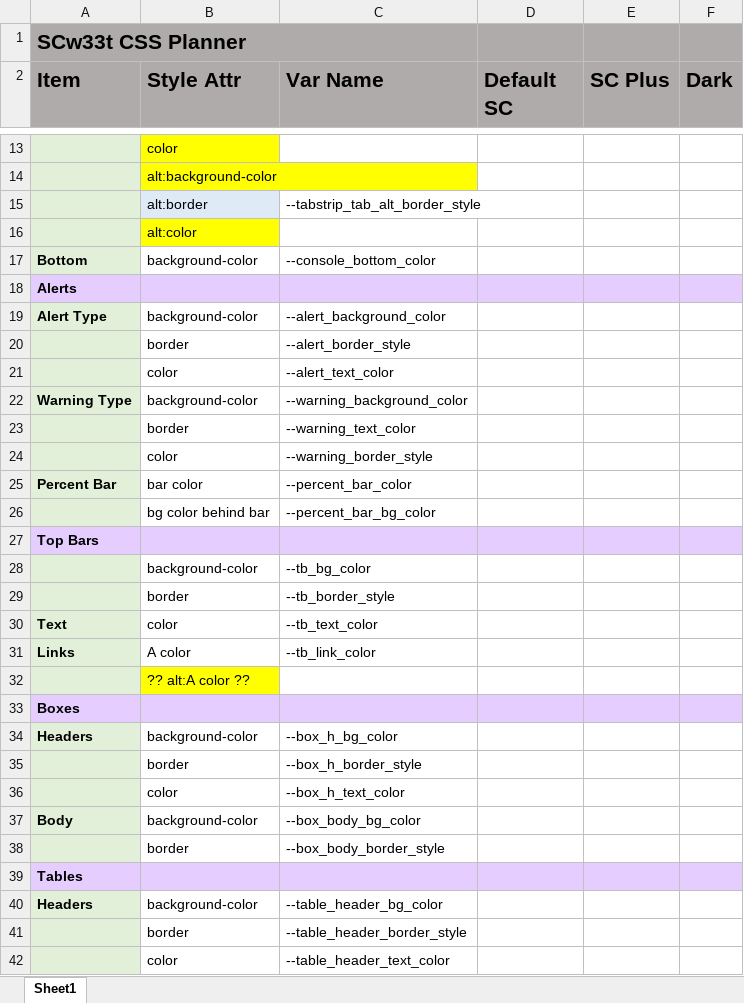
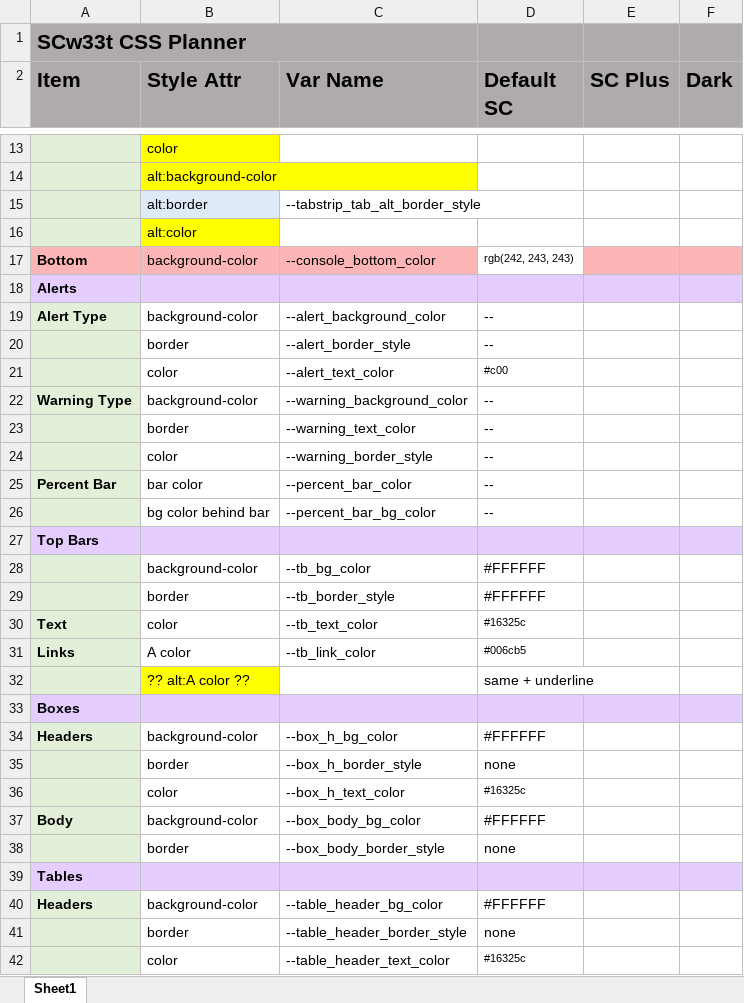
Before and after one commit to chlutz214/SCw33t, an Excel workbook: planning/css plans.xlsx, sheet Sheet1, drawn as a sheet; only a part is shown, gaps mark what is left out; values as stored, in another font and other column widths than the file's, no borders; charts and pictures not drawn; the diff covers the shown part only; the diff names each change by its address in the sheet, - before the commit and + after, or states it on an @@ line.

```diff
--- a/planning/css plans.xlsx (sheet Sheet1)
+++ b/planning/css plans.xlsx (sheet Sheet1)
-A17 fill: #E2F0D9
+A17 fill: #FDB5B5
-B17:C17 fill: none
+B17:C17 fill: #FDB5B5
-D17 (Default SC): (empty)
+D17 (Default SC): rgb(242, 243, 243)
-E17:F17 fill: none
+E17:F17 fill: #FDB5B5
-D19:D20 (Default SC): (empty)
+D19:D20 (Default SC): --
-D21 (Default SC): (empty)
+D21 (Default SC): #c00
-D22:D26 (Default SC): (empty)
+D22:D26 (Default SC): --
-D28:D29 (Default SC): (empty)
+D28:D29 (Default SC): #FFFFFF
-D30 (Default SC): (empty)
+D30 (Default SC): #16325c
-D31 (Default SC): (empty)
+D31 (Default SC): #006cb5
-D32 (Default SC): (empty)
+D32 (Default SC): same + underline
-D34 (Default SC): (empty)
+D34 (Default SC): #FFFFFF
-D35 (Default SC): (empty)
+D35 (Default SC): none
-D36 (Default SC): (empty)
+D36 (Default SC): #16325c
-D37 (Default SC): (empty)
+D37 (Default SC): #FFFFFF
-D38 (Default SC): (empty)
+D38 (Default SC): none
-D40 (Default SC): (empty)
+D40 (Default SC): #FFFFFF
-D41 (Default SC): (empty)
+D41 (Default SC): none
-D42 (Default SC): (empty)
+D42 (Default SC): #16325c
```
Also changed, not shown: 26 edited cells elsewhere in this sheet, charts or pictures, 4 other files.
